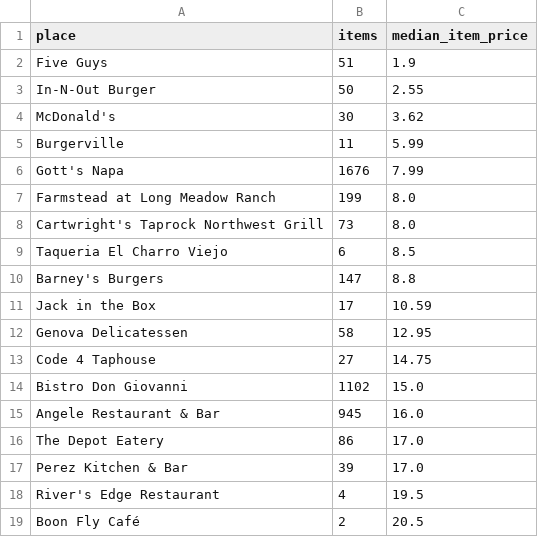
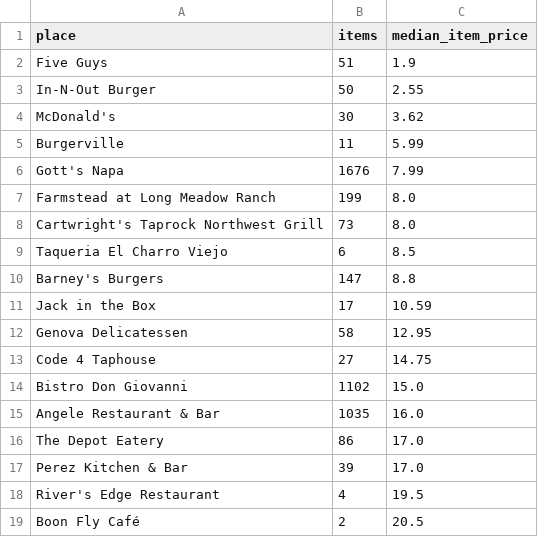
Before and after one commit to adamlevineagent/menuflation, a CSV file: data/reports/report_places.csv, drawn as a sheet.

Commit message:
Angele +4 lunch Wayback PDFs (2016-03 LUNCH_1-29 24 items, 2015-02 LUNCH_2-13 29 items, 2016-05 LUNCH_5-1_copy 21 items, 2012-04 Lunch_Menu_3-19 19 items): DB 5778 lines, 50 Angele files/37 obs dates; aggregate 39 months/1046 pairs; dashboard 1789KB; 21 pytest green; verify_aggregate PASS

```diff
--- a/data/reports/report_places.csv
+++ b/data/reports/report_places.csv
@@ -14,3 +14,3 @@ Code 4 Taphouse,27,14.75
 Bistro Don Giovanni,1102,15.0
-Angele Restaurant & Bar,945,16.0
+Angele Restaurant & Bar,1035,16.0
 The Depot Eatery,86,17.0
```
Also changed, not shown: 9 other files.
